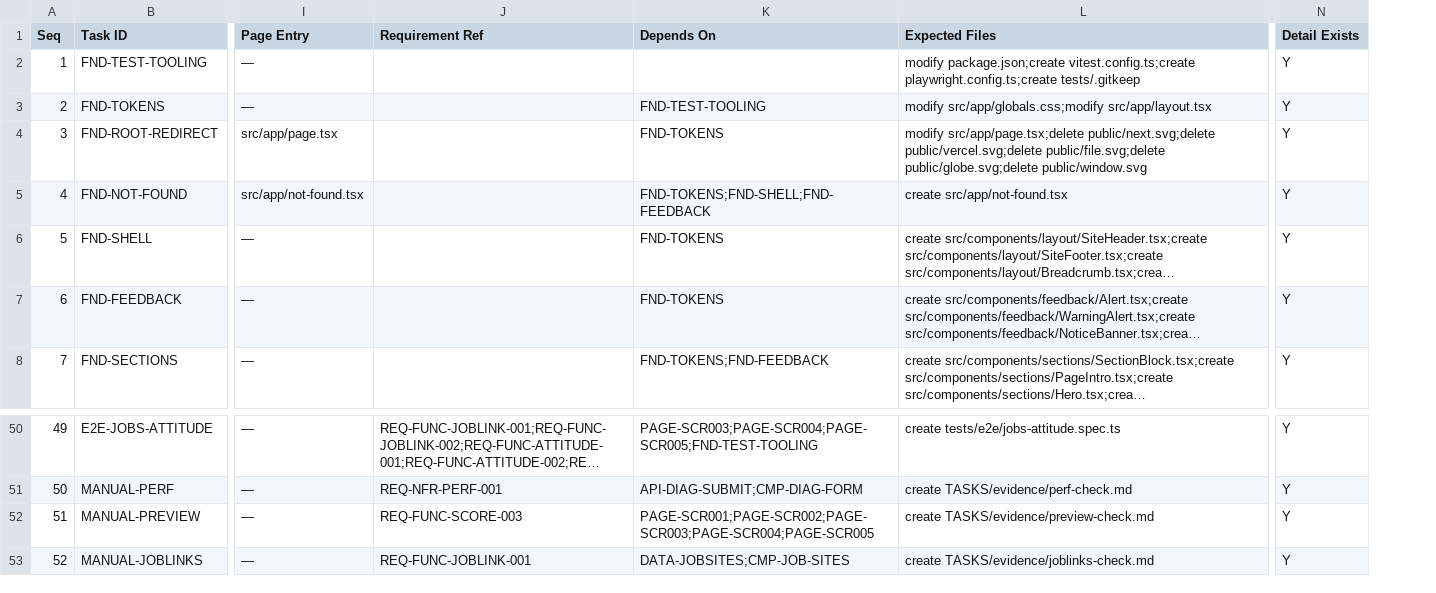
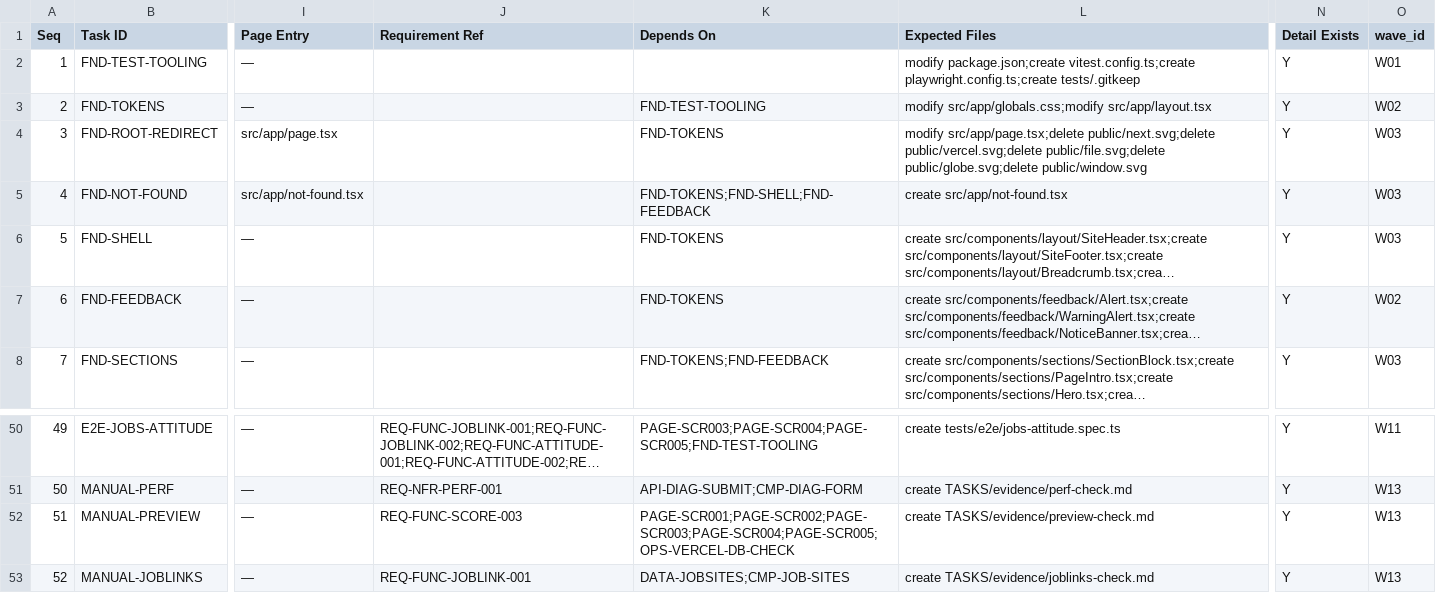
Before and after one commit to mystery6635-sketch/Job-seeking, a CSV file: TASKS/TASK_MANIFEST.csv, drawn as a sheet; only a part is shown, gaps mark what is left out; long unchanged cells end in …; the diff names each change by its address in the sheet, - before the commit and + after, or states it on an @@ line.

```diff
--- a/TASKS/TASK_MANIFEST.csv
+++ b/TASKS/TASK_MANIFEST.csv
+column O (wave_id), rows 2-8: W01 | W02 | W03 | W03 | W03 | W02 | W03; rows 50-53: W11 | W13 | W13 | W13
-K52 (Depends On): PAGE-SCR001;PAGE-SCR002;PAGE-SCR003;PAGE-SCR004;PAGE-SCR005
+K52 (Depends On): PAGE-SCR001;PAGE-SCR002;PAGE-SCR003;PAGE-SCR004;PAGE-SCR005;OPS-VERCEL-DB-CHECK
```
Also changed, not shown: 10 other files.
